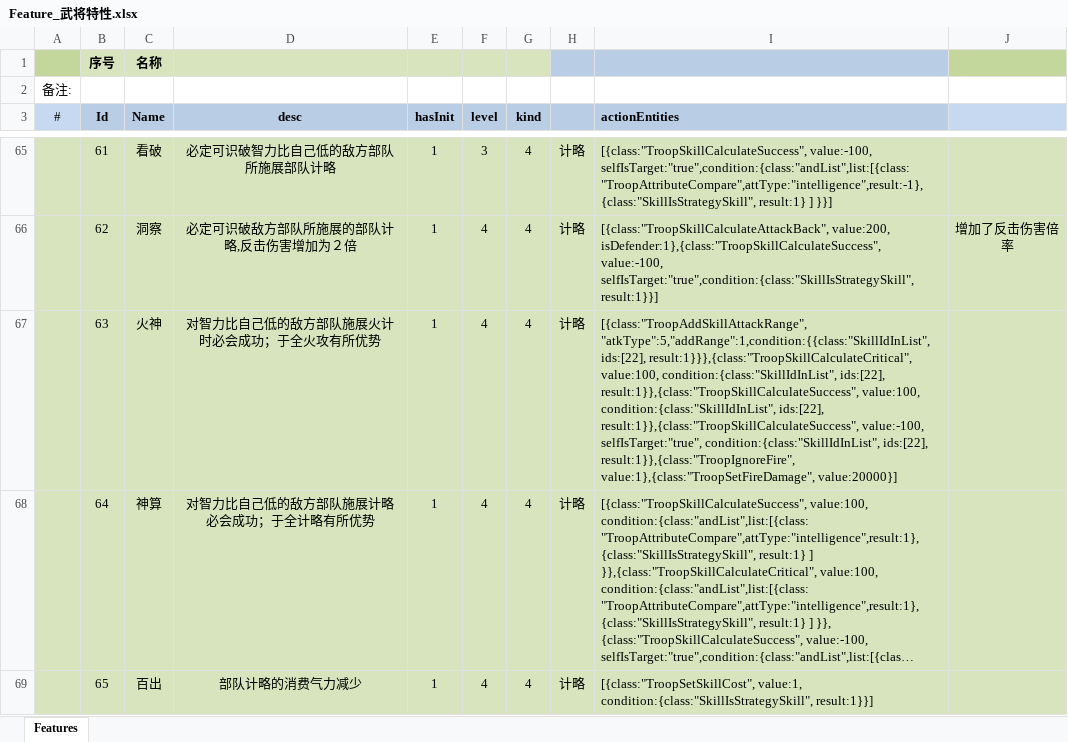
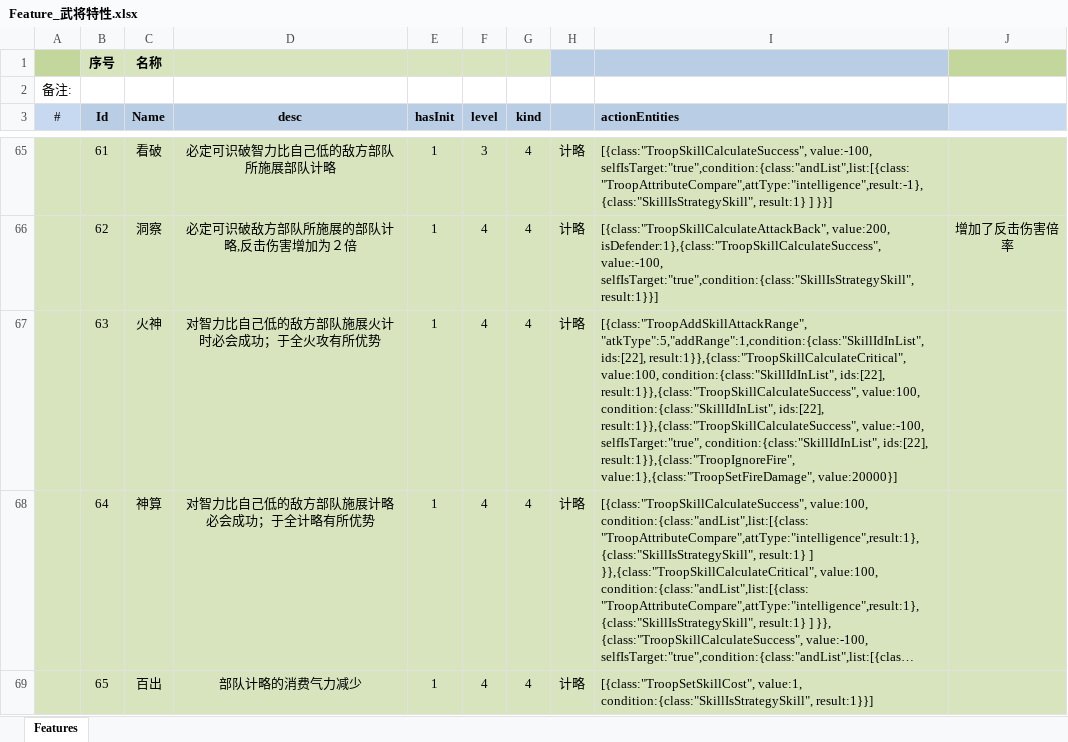
Before and after one commit to tankyc/sango_infinity, an Excel workbook: Data/Export/Common/Feature_武将特性.xlsx, sheet Features, drawn as a sheet; only a part is shown, gaps mark what is left out; long unchanged cells end in …; values as stored, in another font and other column widths than the file's, no borders; the diff names each change by its address in the sheet, - before the commit and + after, or states it on an @@ line.

```diff
--- a/Data/Export/Common/Feature_武将特性.xlsx (sheet Features)
+++ b/Data/Export/Common/Feature_武将特性.xlsx (sheet Features)
-I67 (actionEntities): [{class:"TroopAddSkillAttackRange", "atkType":5,"addRange":1,condition:{{class:"SkillIdInList", ids:[22], result:1}}},{class:"TroopSkillCalculateCritical", value:100, condition:{class:"SkillIdInList",…
+I67 (actionEntities): [{class:"TroopAddSkillAttackRange", "atkType":5,"addRange":1,condition:{class:"SkillIdInList", ids:[22], result:1}},{class:"TroopSkillCalculateCritical", value:100, condition:{class:"SkillIdInList",…
```
Also changed, not shown: 1 other file.
